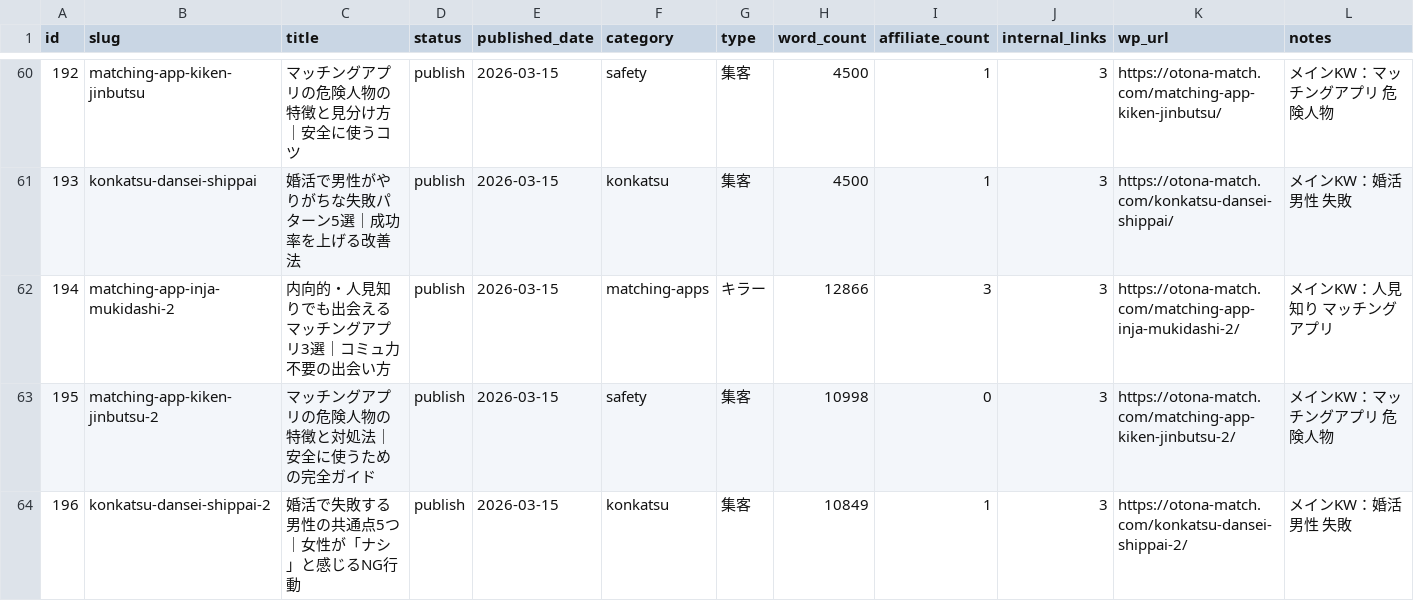
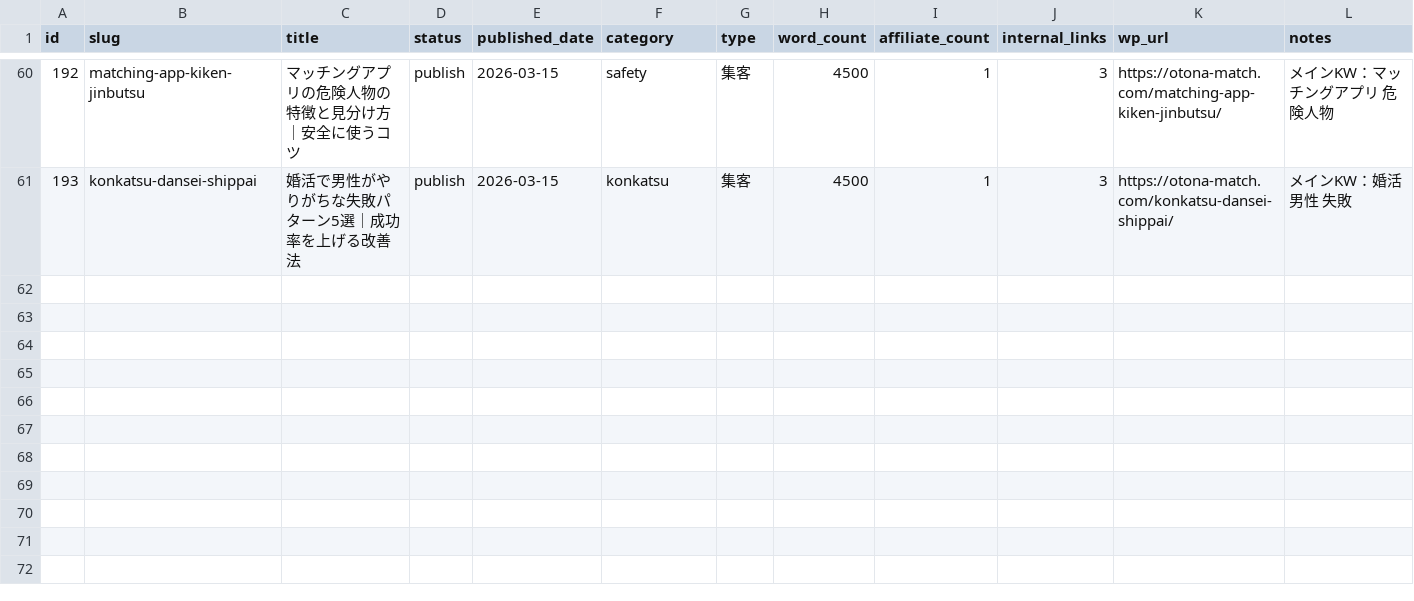
Before and after one commit to tmizuno27/claude-code, a CSV file: otona-match.com/outputs/article-management.csv, drawn as a sheet; only a part is shown, gaps mark what is left out.

Commit message:
auto-sync: 2026-03-15 05:06:35

```diff
--- a/otona-match.com/outputs/article-management.csv
+++ b/otona-match.com/outputs/article-management.csv
@@ -61,4 +61 @@ id,slug,title,status,published_date,category,type,word_count,affiliate_count,int
 193,konkatsu-dansei-shippai,婚活で男性がやりがちな失敗パターン5選｜成功率を上げる改善法,publish,2026-03-15,konkatsu,集客,4500,1,3,https://otona-match.com/konkatsu-dansei-shippai/,メインKW：婚活 男性 失敗
-194,matching-app-inja-mukidashi-2,内向的・人見知りでも出会えるマッチングアプリ3選｜コミュ力不要の出会い方,publish,2026-03-15,matching-apps,キラー,12866,3,3,https://otona-match.com/matching-app-inja-mukidashi-2/,メインKW：人見知り マッチングアプリ
-195,matching-app-kiken-jinbutsu-2,マッチングアプリの危険人物の特徴と対処法｜安全に使うための完全ガイド,publish,2026-03-15,safety,集客,10998,0,3,https://otona-match.com/matching-app-kiken-jinbutsu-2/,メインKW：マッチングアプリ 危険人物
-196,konkatsu-dansei-shippai-2,婚活で失敗する男性の共通点5つ｜女性が「ナシ」と感じるNG行動,publish,2026-03-15,konkatsu,集客,10849,1,3,https://otona-match.com/konkatsu-dansei-shippai-2/,メインKW：婚活 男性 失敗
```
